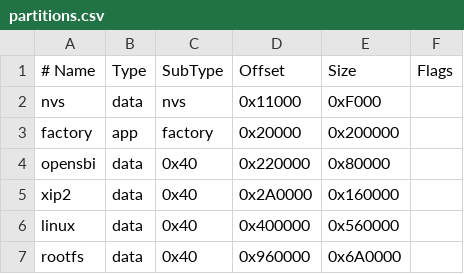
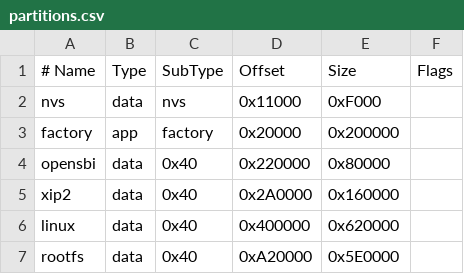
Before and after one commit to HeathenUK/esp32-s31-linux, a CSV file: bootloader/partitions.csv, drawn as a sheet.

```diff
--- a/bootloader/partitions.csv
+++ b/bootloader/partitions.csv
@@ -5,3 +5,3 @@ opensbi,  data, 0x40,    0x220000, 0x80000,
 xip2,     data, 0x40,    0x2A0000, 0x160000,
-linux,    data, 0x40,    0x400000, 0x560000,
-rootfs,   data, 0x40,    0x960000, 0x6A0000,
+linux,    data, 0x40,    0x400000, 0x620000,
+rootfs,   data, 0x40,    0xA20000, 0x5E0000,
```
Also changed, not shown: 3 other files.
